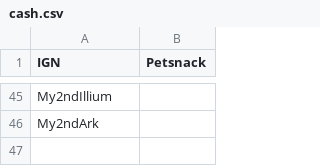
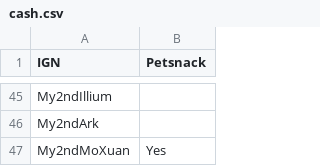
Before and after one commit to My2ndAngelic/Maple-Progression-Tracker, a CSV file: cash.csv, drawn as a sheet; only a part is shown, gaps mark what is left out.

Commit message:
Update cash.csv

```diff
--- a/cash.csv
+++ b/cash.csv
@@ -46 +46,2 @@ My2ndIllium,
 My2ndArk,
+My2ndMoXuan,Yes
```
